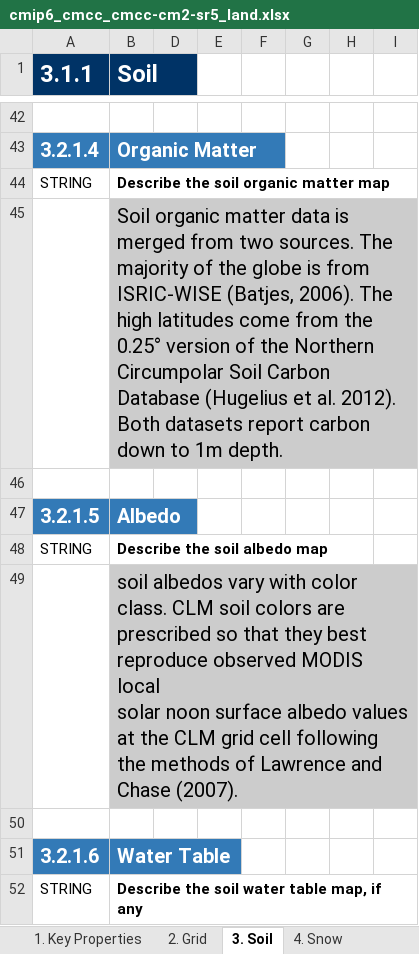
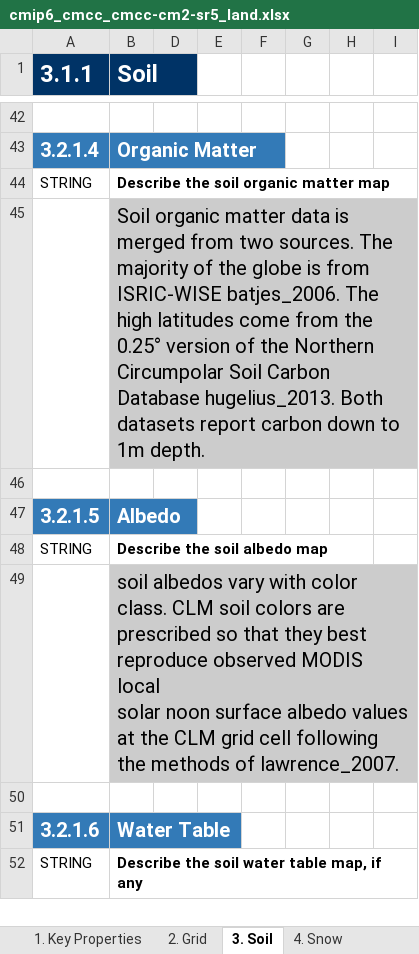
Before and after one commit to ES-DOC-INSTITUTIONAL/cmcc, an Excel workbook: cmip6/models/cmcc-cm2-sr5/cmip6_cmcc_cmcc-cm2-sr5_land.xlsx, sheet 3. Soil, drawn as a sheet; only a part is shown, gaps mark what is left out; values as stored, in another font and other column widths than the file's, no borders; the diff covers the shown part only; the diff names each change by its address in the sheet, - before the commit and + after, or states it on an @@ line.

```diff
--- a/cmip6/models/cmcc-cm2-sr5/cmip6_cmcc_cmcc-cm2-sr5_land.xlsx (sheet 3. Soil)
+++ b/cmip6/models/cmcc-cm2-sr5/cmip6_cmcc_cmcc-cm2-sr5_land.xlsx (sheet 3. Soil)
-B45 (Soil): …from ISRIC-WISE (Batjes, 2006). The high latitudes come from the 0.25° version of the Northern Circumpolar Soil Carbon Database (Hugelius et al. 2012). Both datasets…
+B45 (Soil): …from ISRIC-WISE batjes_2006. The high latitudes come from the 0.25° version of the Northern Circumpolar Soil Carbon Database hugelius_2013. Both datasets…
-B49 (Soil): …methods of Lawrence and Chase (2007).
+B49 (Soil): …methods of lawrence_2007.
```
Also changed, not shown: 3 edited cells elsewhere in this sheet, sheet Parties & Citations, sheet 7. Carbon Cycle, sheet 10. Lakes, sheet 9. River Routing, sheet 1. Key Properties, sheet 5. Vegetation, cmip6/citations/cmip6_cmcc_citations.xlsx.
